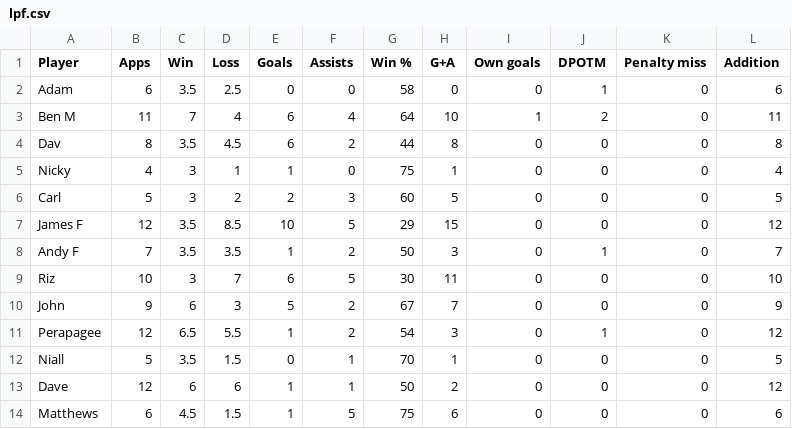
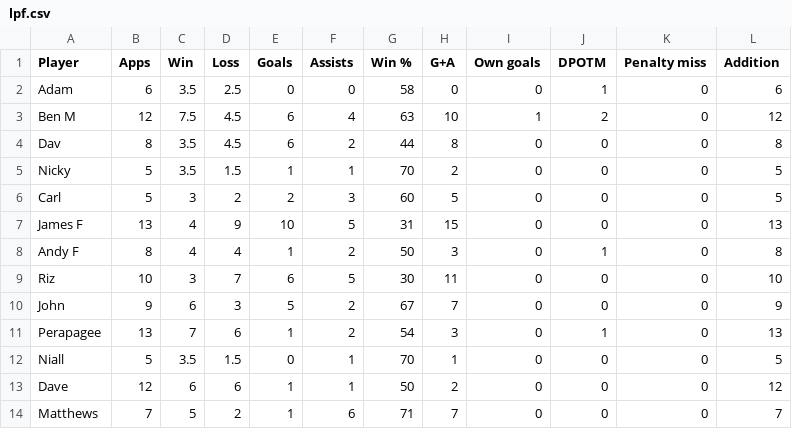
Before and after one commit to louismaughan/lpf, a CSV file: lpf.csv, drawn as a sheet; only a part is shown; the diff covers the shown part only.

Commit message:
Add files via upload

```diff
--- a/lpf.csv
+++ b/lpf.csv
@@ -2,13 +2,13 @@
 Adam,6,3.5,2.5,0,0,58,0,0,1,0,6
-Ben M,11,7,4,6,4,64,10,1,2,0,11
+Ben M,12,7.5,4.5,6,4,63,10,1,2,0,12
 Dav,8,3.5,4.5,6,2,44,8,0,0,0,8
-Nicky,4,3,1,1,0,75,1,0,0,0,4
+Nicky,5,3.5,1.5,1,1,70,2,0,0,0,5
 Carl,5,3,2,2,3,60,5,0,0,0,5
-James F,12,3.5,8.5,10,5,29,15,0,0,0,12
-Andy F,7,3.5,3.5,1,2,50,3,0,1,0,7
+James F,13,4,9,10,5,31,15,0,0,0,13
+Andy F,8,4,4,1,2,50,3,0,1,0,8
 Riz,10,3,7,6,5,30,11,0,0,0,10
 John,9,6,3,5,2,67,7,0,0,0,9
-Perapagee,12,6.5,5.5,1,2,54,3,0,1,0,12
+Perapagee,13,7,6,1,2,54,3,0,1,0,13
 Niall,5,3.5,1.5,0,1,70,1,0,0,0,5
 Dave,12,6,6,1,1,50,2,0,0,0,12
-Matthews,6,4.5,1.5,1,5,75,6,0,0,0,6
+Matthews,7,5,2,1,6,71,7,0,0,0,7
```
Also changed, not shown: 1 added row and 74 edited cells elsewhere in this file.
